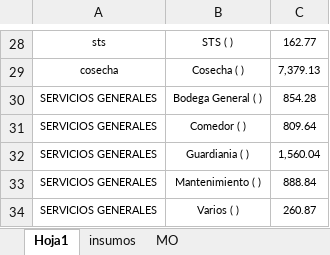
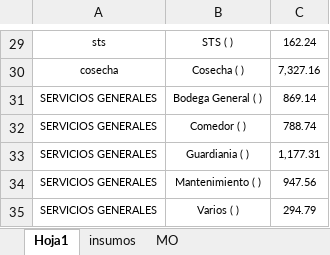
Before and after one commit to pyganflor/YuraSystem, an Excel workbook: importar_costos.xlsx, sheet Hoja1, drawn as a sheet; only a part is shown, gaps mark what is left out; values as stored, in another font and other column widths than the file's, no borders; addresses are those after the commit; the diff covers the shown part only; the diff names each change by its address in the sheet, - before the commit and + after, or states it on an @@ line.

```diff
--- a/importar_costos.xlsx (sheet Hoja1)
+++ b/importar_costos.xlsx (sheet Hoja1)
-C29: 162.77
+C29: 162.24
-C30: 7,379.13
+C30: 7,327.16
-C31: 854.28
+C31: 869.14
-C32: 809.64
+C32: 788.74
-C33: 1,560.04
+C33: 1,177.31
-C34: 888.84
+C34: 947.56
-C35: 260.87
+C35: 294.79
```
Also changed, not shown: 1 added row and 30 edited cells elsewhere in this sheet, sheet insumos, sheet MO.
